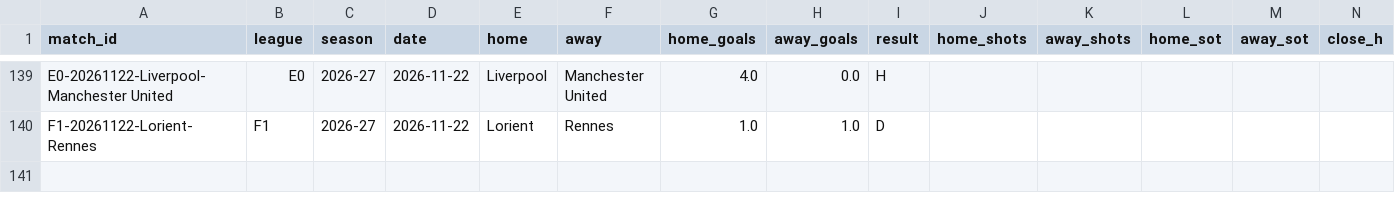
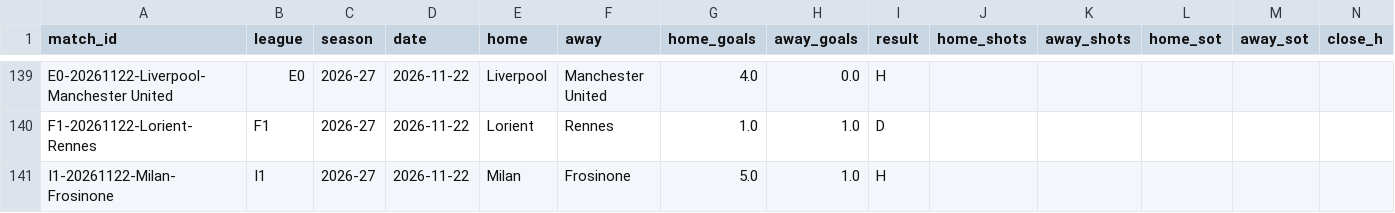
Before and after one commit to Fifiora/football-predictor, a CSV file: data/api_results.csv, drawn as a sheet; only a part is shown, gaps mark what is left out; rows hold the shown columns only; the diff names each change by its address in the sheet, - before the commit and + after, or states it on an @@ line.

```diff
--- a/data/api_results.csv
+++ b/data/api_results.csv
+row 141: I1-20261122-Milan-Frosinone | I1 | 2026-27 | 2026-11-22 | Milan | Frosinone | 5.0 | 1.0 | H
```
Also changed, not shown: data/prediction_log.csv.
